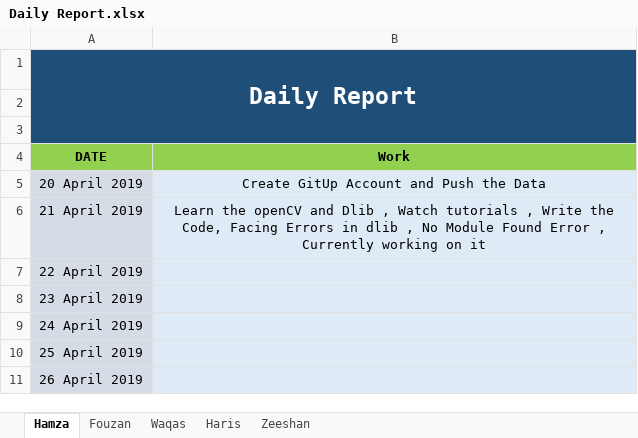
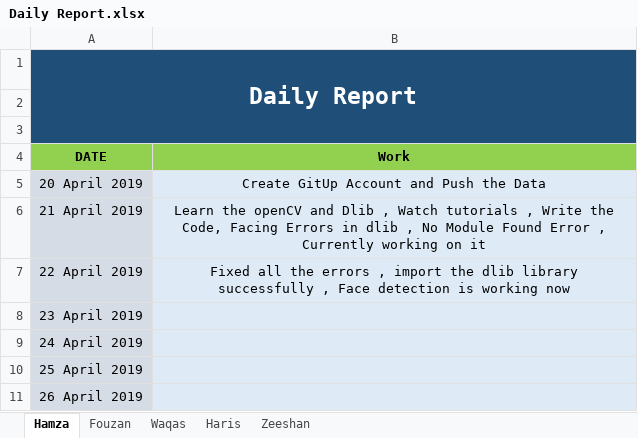
Before and after one commit to hamxasajjad/CP19_20, an Excel workbook: Daily Report.xlsx, sheet Hamza, drawn as a sheet; only a part is shown; values as stored, in another font and other column widths than the file's, no borders; the diff names each change by its address in the sheet, - before the commit and + after, or states it on an @@ line.

Commit message:
Updated By Hamza

```diff
--- a/Daily Report.xlsx (sheet Hamza)
+++ b/Daily Report.xlsx (sheet Hamza)
-B7 (Work): (empty)
+B7 (Work): Fixed all the errors , import the dlib library successfully , Face detection is working now
```
